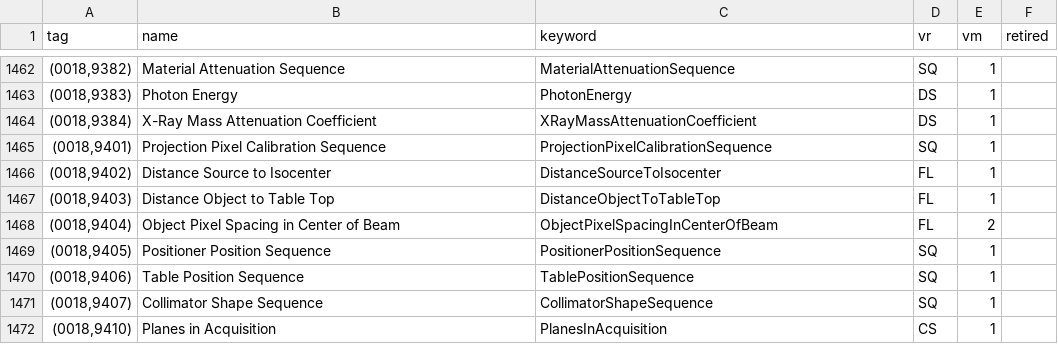
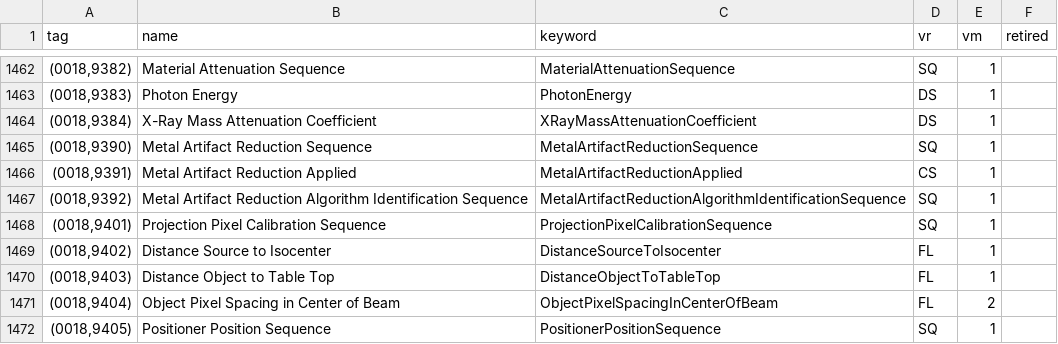
Before and after one commit to tsangel/test, a TSV file: misc/dictionary/_dataelement_registry.tsv, drawn as a sheet; only a part is shown, gaps mark what is left out; the shorter side is filled out with more unchanged rows.

```diff
--- a/misc/dictionary/_dataelement_registry.tsv
+++ b/misc/dictionary/_dataelement_registry.tsv
@@ -1464,2 +1464,5 @@ tag	name	keyword	vr	vm	retired
 (0018,9384)	X-Ray Mass Attenuation Coefficient	XRayMassAttenuationCoefficient	DS	1	
+(0018,9390)	Metal Artifact Reduction Sequence	MetalArtifactReductionSequence	SQ	1	
+(0018,9391)	Metal Artifact Reduction Applied	MetalArtifactReductionApplied	CS	1	
+(0018,9392)	Metal Artifact Reduction Algorithm Identification Sequence	MetalArtifactReductionAlgorithmIdentificationSequence	SQ	1	
 (0018,9401)	Projection Pixel Calibration Sequence	ProjectionPixelCalibrationSequence	SQ	1	
```
Also changed, not shown: 5 other files.
